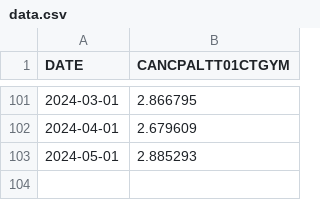
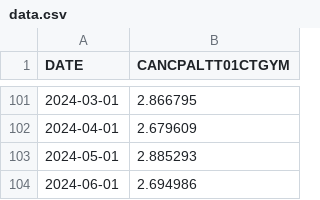
Before and after one commit to deerfieldgreen/FRED_data, a CSV file: data/cpi_can/data.csv, drawn as a sheet; only a part is shown, gaps mark what is left out; the diff names each change by its address in the sheet, - before the commit and + after, or states it on an @@ line.

Commit message:
Updated file for 2024-08-16

```diff
--- a/data/cpi_can/data.csv
+++ b/data/cpi_can/data.csv
+row 104: 2024-06-01 | 2.694986
```
